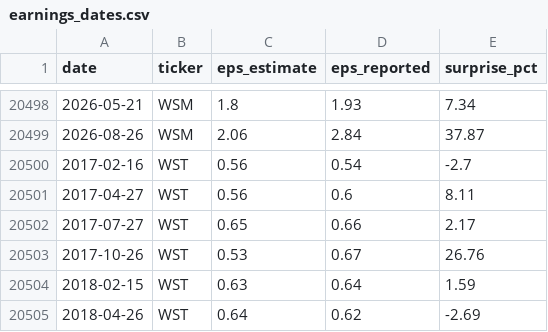
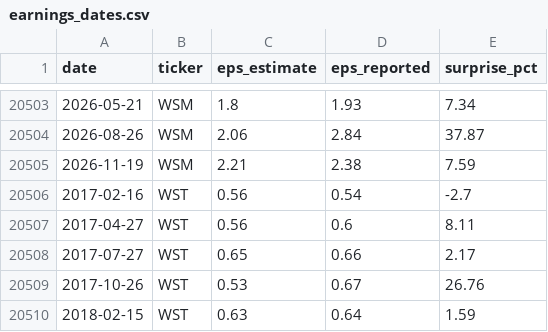
Before and after one commit to dominicjburns2003-gif/curiosity-index, a CSV file: data/processed/earnings_dates.csv, drawn as a sheet; only a part is shown, gaps mark what is left out; the shorter side is filled out with more unchanged rows; the diff covers the shown part only.

```diff
--- a/data/processed/earnings_dates.csv
+++ b/data/processed/earnings_dates.csv
@@ -20499,2 +20504,3 @@ date,ticker,eps_estimate,eps_reported,surprise_pct
 2026-08-26,WSM,2.06,2.84,37.87
+2026-11-19,WSM,2.21,2.38,7.59
 2017-02-16,WST,0.56,0.54,-2.7
```
Also changed, not shown: 5 added rows elsewhere in this file, data/processed/discovery.csv, data/processed/pageviews_daily/2026-10.csv, 38 other files.
